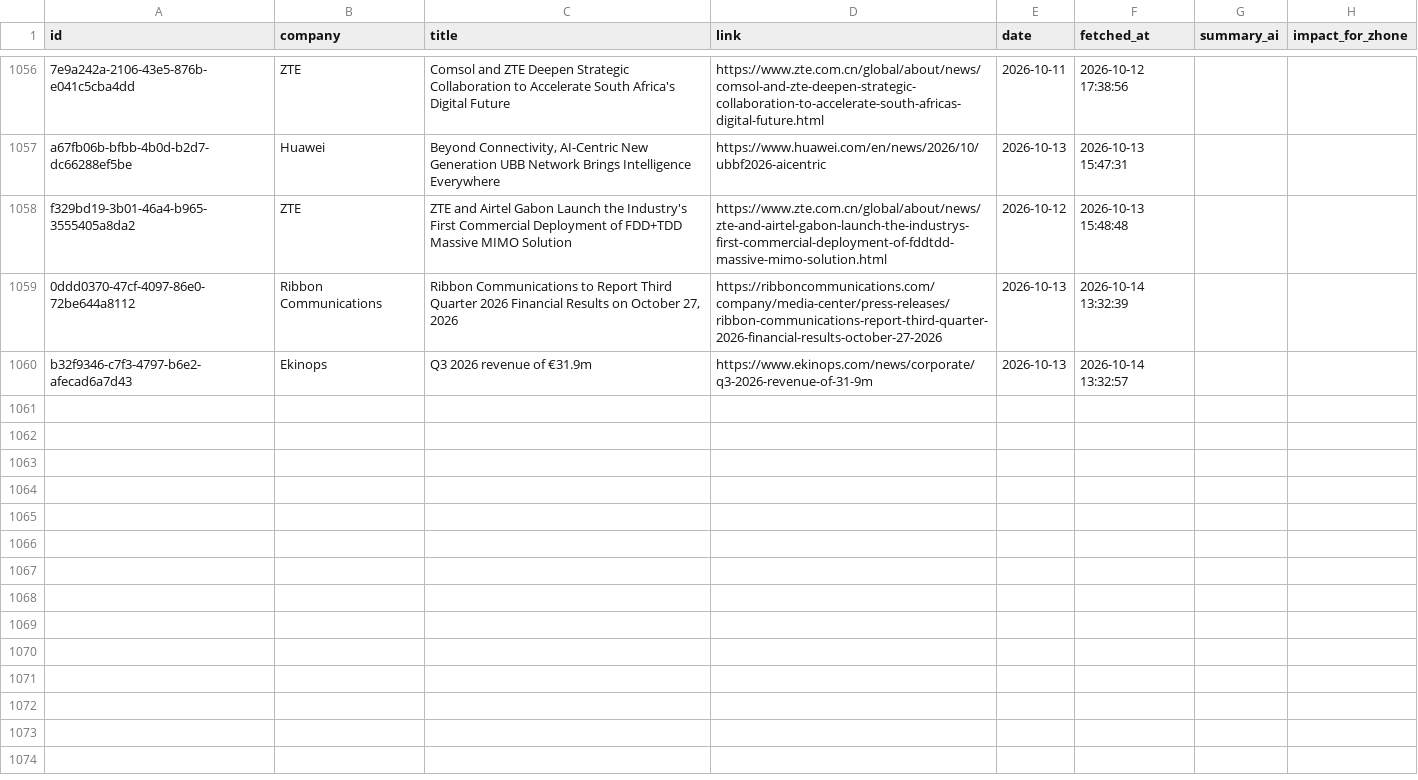
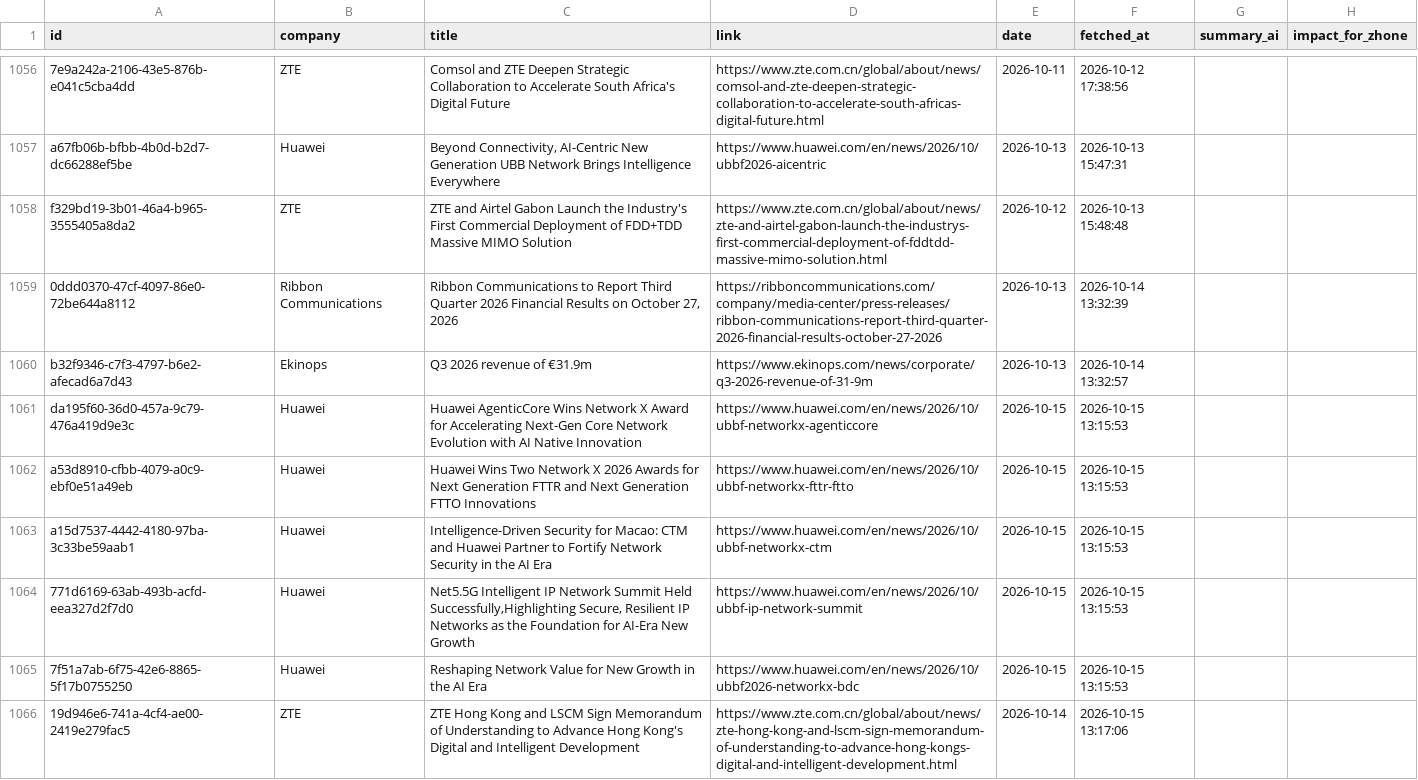
Before and after one commit to flabelle999/presswatch-app, a CSV file: press_releases_master.csv, drawn as a sheet; only a part is shown, gaps mark what is left out.

```diff
--- a/press_releases_master.csv
+++ b/press_releases_master.csv
@@ -1060 +1060,7 @@ f329bd19-3b01-46a4-b965-3555405a8da2,ZTE,ZTE and Airtel Gabon Launch the Industr
 b32f9346-c7f3-4797-b6e2-afecad6a7d43,Ekinops,Q3 2026 revenue of €31.9m,https://www.ekinops.com/news/corporate/q3-2026-revenue-of-31-9m,2026-10-13,2026-10-14 13:32:57,,
+da195f60-36d0-457a-9c79-476a419d9e3c,Huawei,Huawei AgenticCore Wins Network X Award for Accelerating Next-Gen Core Network Evolution with AI Native Innovation,https://www.huawei.com/en/news/2026/10/ubbf-networkx-agenticcore,2026-10-15,2026-10-15 13:15:53,,
+a53d8910-cfbb-4079-a0c9-ebf0e51a49eb,Huawei,Huawei Wins Two Network X 2026 Awards for Next Generation FTTR and Next Generation FTTO Innovations,https://www.huawei.com/en/news/2026/10/ubbf-networkx-fttr-ftto,2026-10-15,2026-10-15 13:15:53,,
+a15d7537-4442-4180-97ba-3c33be59aab1,Huawei,Intelligence-Driven Security for Macao: CTM and Huawei Partner to Fortify Network Security in the AI Era,https://www.huawei.com/en/news/2026/10/ubbf-networkx-ctm,2026-10-15,2026-10-15 13:15:53,,
+771d6169-63ab-493b-acfd-eea327d2f7d0,Huawei,"Net5.5G Intelligent IP Network Summit Held Successfully,Highlighting Secure, Resilient IP Networks as the Foundation for AI-Era New Growth",https://www.huawei.com/en/news/2026/10/ubbf-ip-network-summit,2026-10-15,2026-10-15 13:15:53,,
+7f51a7ab-6f75-42e6-8865-5f17b0755250,Huawei,Reshaping Network Value for New Growth in the AI Era,https://www.huawei.com/en/news/2026/10/ubbf2026-networkx-bdc,2026-10-15,2026-10-15 13:15:53,,
+19d946e6-741a-4cf4-ae00-2419e279fac5,ZTE,ZTE Hong Kong and LSCM Sign Memorandum of Understanding to Advance Hong Kong's Digital and Intelligent Development,https://www.zte.com.cn/global/about/news/zte-hong-kong-and-lscm-sign-memorandum-of-understanding-to-advance-hong-kongs-digital-and-intelligent-development.html,2026-10-14,2026-10-15 13:17:06,,
```
